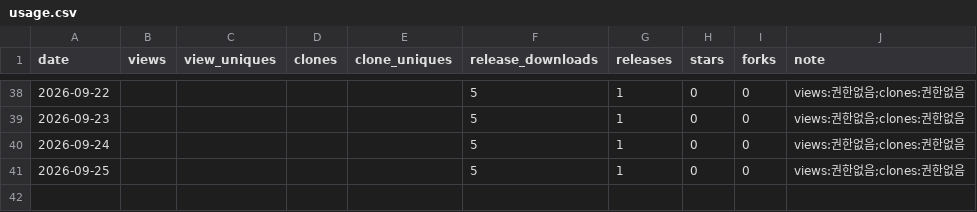
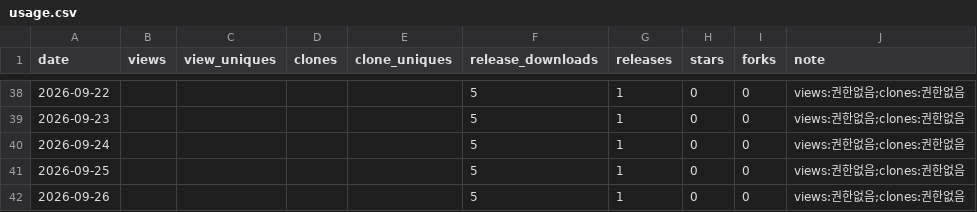
Before and after one commit to rubatoyd/aladin-book-mcp, a CSV file: docs/usage.csv, drawn as a sheet; only a part is shown, gaps mark what is left out; the diff names each change by its address in the sheet, - before the commit and + after, or states it on an @@ line.

```diff
--- a/docs/usage.csv
+++ b/docs/usage.csv
+row 42: 2026-09-26 |  |  |  |  | 5 | 1 | 0 | 0 | views:권한없음;clones:권한없음
```
Also changed, not shown: 2 other files.
